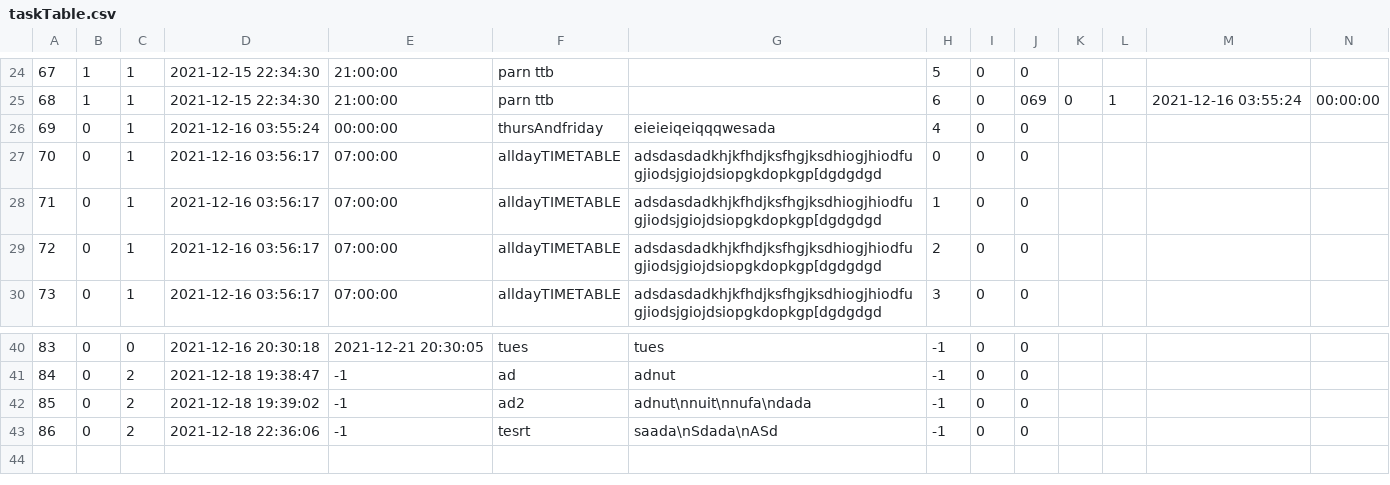
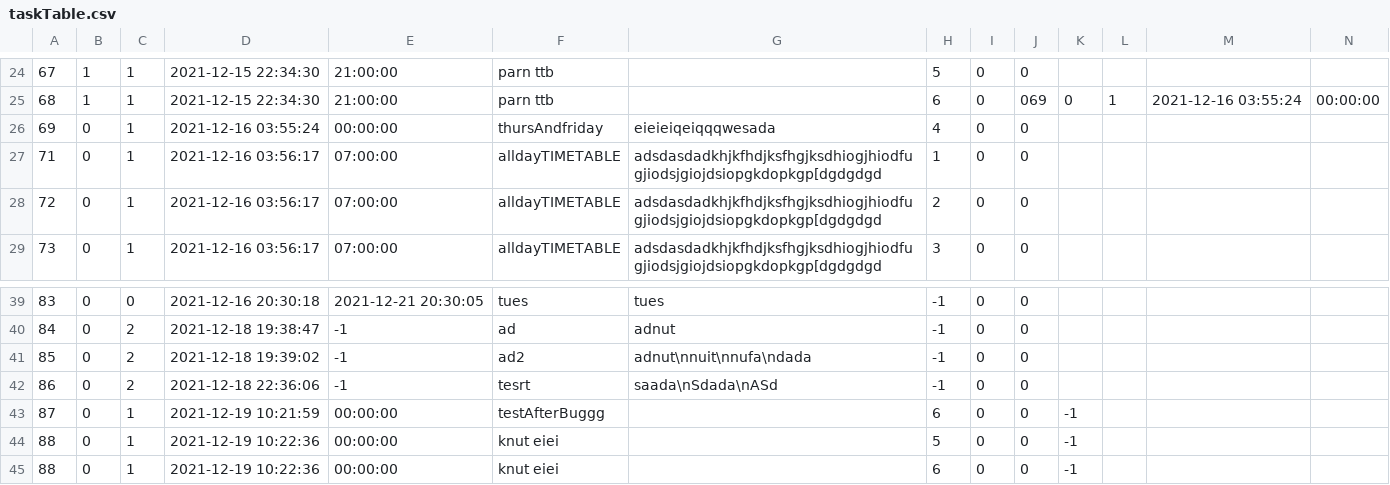
Before and after one commit to The-name-FPGN-is-already-taken/NoteMe, a CSV file: taskTable.csv, drawn as a sheet; only a part is shown, gaps mark what is left out; removed rows and columns are numbered as before the commit, all else as after; rows hold the shown columns only; the diff names each change by its address in the sheet, - before the commit and + after, or states it on an @@ line.

Commit message:
addTimeTableแบบเป็นIDเดียวกัน

```diff
--- a/taskTable.csv
+++ b/taskTable.csv
-row 27: 70 | 0 | 1 | 2021-12-16 03:56:17 | 07:00:00 | alldayTIMETABLE | adsdasdadkhjkfhdjksfhgjksdhiogjhiodfugjiodsjgiojdsiopgkdopkgp[dgdgdgd | 0 | 0 | 0
+row 43: 87 | 0 | 1 | 2021-12-19 10:21:59 | 00:00:00 | testAfterBuggg |  | 6 | 0 | 0 | -1
+row 44: 88 | 0 | 1 | 2021-12-19 10:22:36 | 00:00:00 | knut eiei |  | 5 | 0 | 0 | -1
+row 45: 88 | 0 | 1 | 2021-12-19 10:22:36 | 00:00:00 | knut eiei |  | 6 | 0 | 0 | -1
```
Also changed, not shown: 7 other files.
